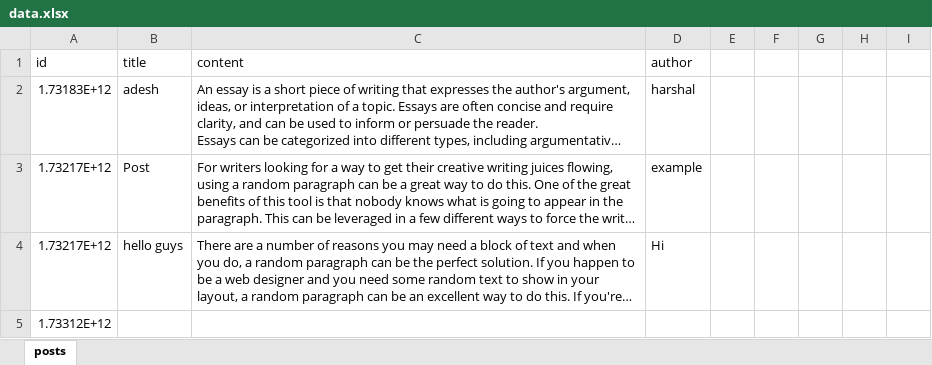
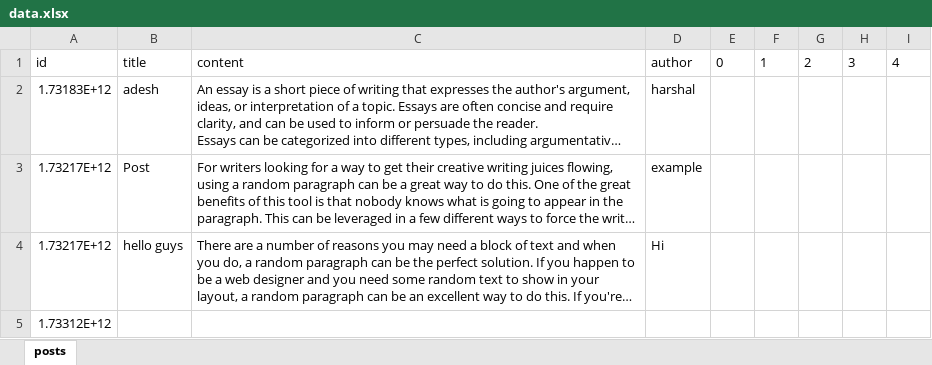
Before and after one commit to adeshsinghbits/javaSript-projects, an Excel workbook: Blog/server/data.xlsx, sheet posts, drawn as a sheet; long unchanged cells end in …; values as stored, in another font and other column widths than the file's, no borders; the diff names each change by its address in the sheet, - before the commit and + after, or states it on an @@ line.

```diff
--- a/Blog/server/data.xlsx (sheet posts)
+++ b/Blog/server/data.xlsx (sheet posts)
-E1: (empty)
+E1: 0
-F1: (empty)
+F1: 1
-G1: (empty)
+G1: 2
-H1: (empty)
+H1: 3
-I1: (empty)
+I1: 4
```
Also changed, not shown: Blog/server/users.xlsx, 7 other files.
